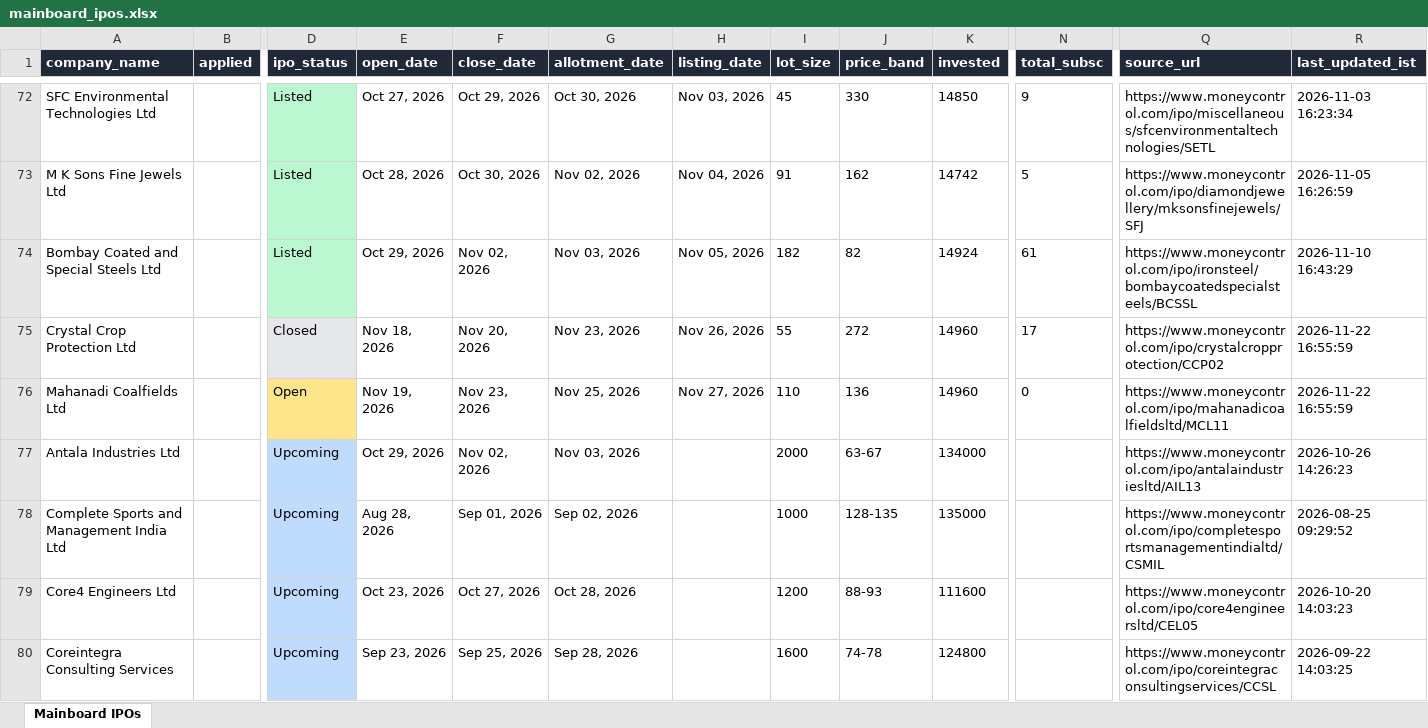
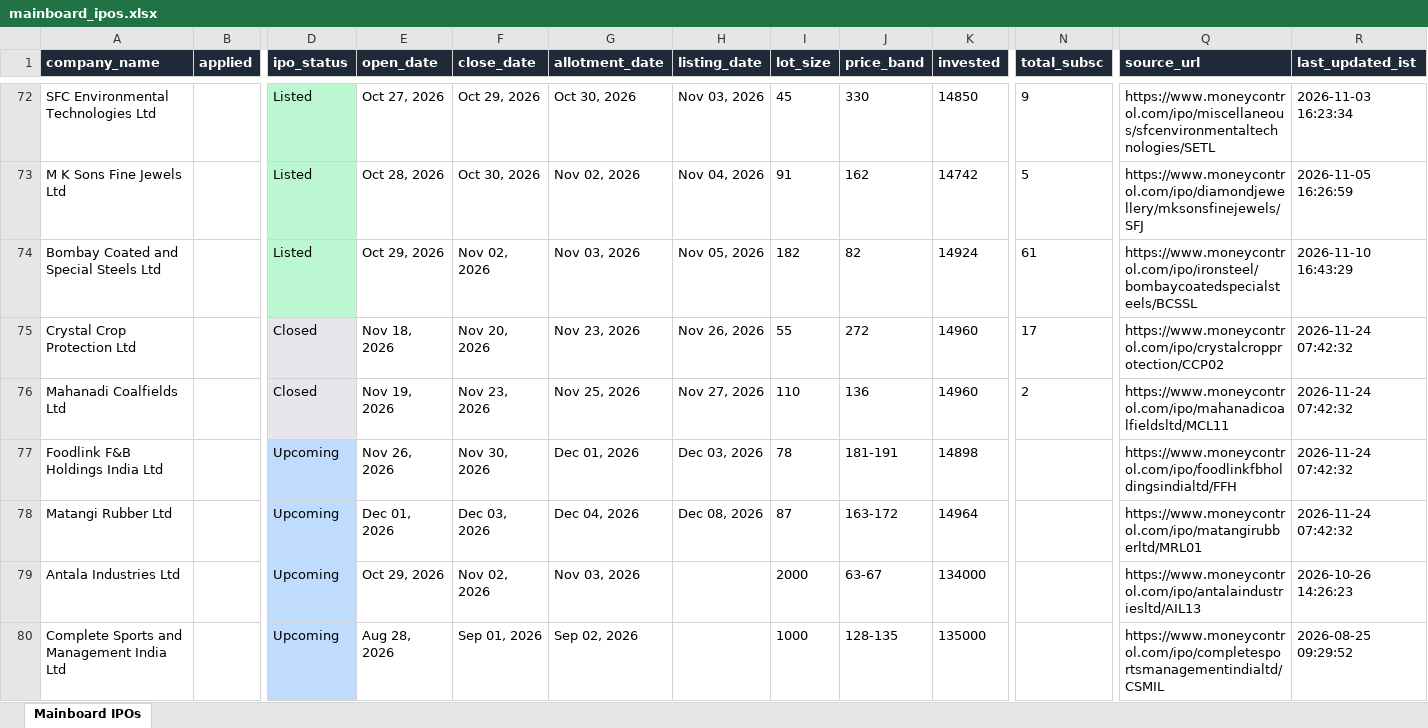
Before and after one commit to ArmanGrewal007/stonks, an Excel workbook: data/mainboard_ipos.xlsx, sheet Mainboard IPOs, drawn as a sheet; only a part is shown, gaps mark what is left out; the shorter side is filled out with more unchanged rows; values as stored, in another font and other column widths than the file's, no borders; rows hold the shown columns only; the diff names each change by its address in the sheet, - before the commit and + after, or states it on an @@ line.

```diff
--- a/data/mainboard_ipos.xlsx (sheet Mainboard IPOs)
+++ b/data/mainboard_ipos.xlsx (sheet Mainboard IPOs)
-R75:R76 (last_updated_ist): 2026-11-22 16:55:59
+R75:R76 (last_updated_ist): 2026-11-24 07:42:32
-D76 (ipo_status): Open
+D76 (ipo_status): Closed
-D76 fill: #FDE68A
+D76 fill: #E5E7EB
-N76 (total_subsc): 0
+N76 (total_subsc): 2
+row 77: Foodlink F&B Holdings India Ltd |  | Upcoming | Nov 26, 2026 | Nov 30, 2026 | Dec 01, 2026 | Dec 03, 2026 | 78 | 181-191 | 14898 |  | https://www.moneycontrol.com/ipo/foodlinkfbholdingsindialtd/FFH | 2026-11-24 07:42:32
+row 78: Matangi Rubber Ltd |  | Upcoming | Dec 01, 2026 | Dec 03, 2026 | Dec 04, 2026 | Dec 08, 2026 | 87 | 163-172 | 14964 |  | https://www.moneycontrol.com/ipo/matangirubberltd/MRL01 | 2026-11-24 07:42:32
```
Also changed, not shown: 2 other files.
